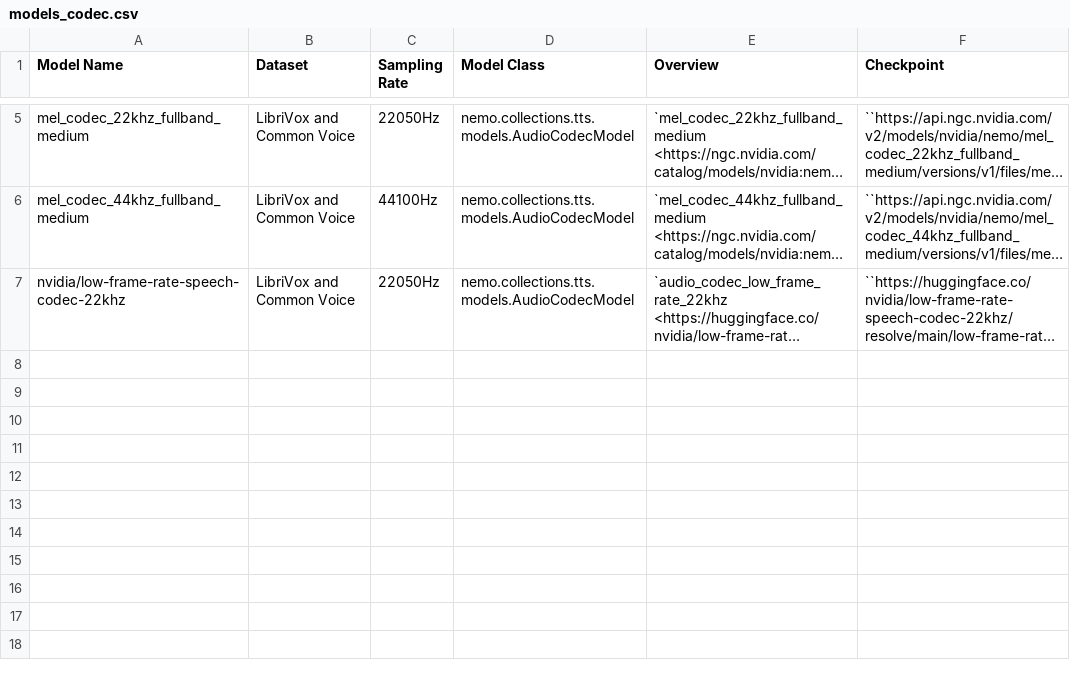
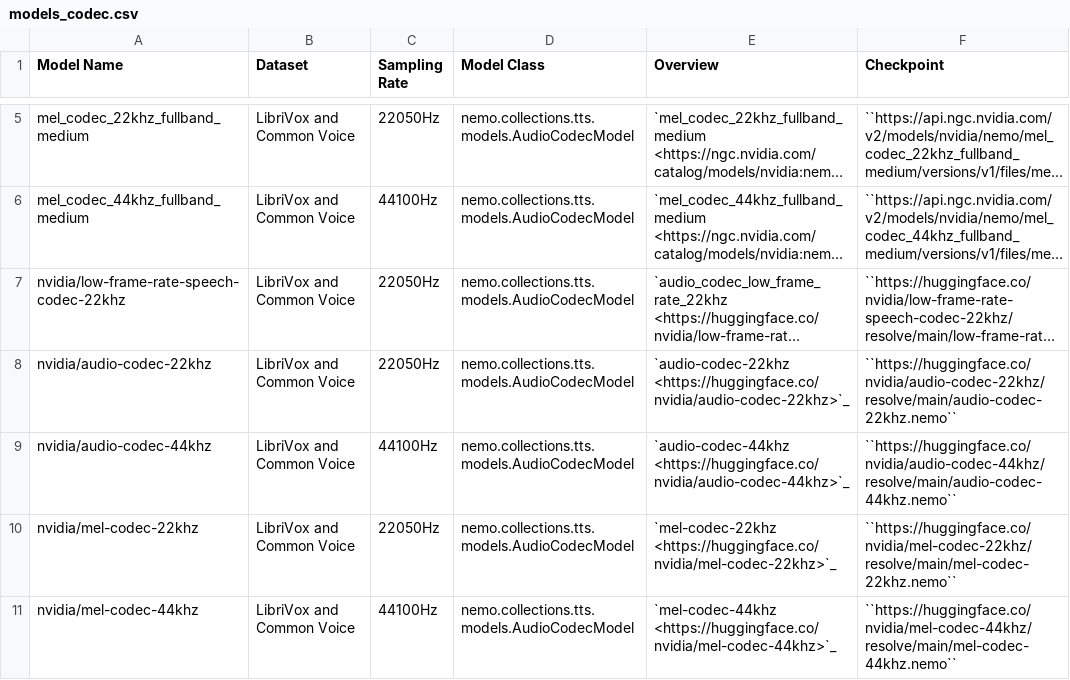
Before and after one commit to NVIDIA-NeMo/NeMo, a CSV file: docs/source/tts/data/models_codec.csv, drawn as a sheet; only a part is shown, gaps mark what is left out; long unchanged cells end in …; the diff names each change by its address in the sheet, - before the commit and + after, or states it on an @@ line.

Commit message:
[TTS] Add audio and mel codec HF models to docs (#11526)
Signed-off-by: Ryan <rlangman@nvidia.com>

```diff
--- a/docs/source/tts/data/models_codec.csv
+++ b/docs/source/tts/data/models_codec.csv
+row 8: nvidia/audio-codec-22khz | LibriVox and Common Voice | 22050Hz | nemo.collections.tts.models.AudioCodecModel | `audio-codec-22khz <https://huggingface.co/nvidia/audio-codec-22khz>`_ | ``https://huggingface.co/nvidia/audio-codec-22khz/resolve/main/audio-codec-22khz.nemo``
+row 9: nvidia/audio-codec-44khz | LibriVox and Common Voice | 44100Hz | nemo.collections.tts.models.AudioCodecModel | `audio-codec-44khz <https://huggingface.co/nvidia/audio-codec-44khz>`_ | ``https://huggingface.co/nvidia/audio-codec-44khz/resolve/main/audio-codec-44khz.nemo``
+row 10: nvidia/mel-codec-22khz | LibriVox and Common Voice | 22050Hz | nemo.collections.tts.models.AudioCodecModel | `mel-codec-22khz <https://huggingface.co/nvidia/mel-codec-22khz>`_ | ``https://huggingface.co/nvidia/mel-codec-22khz/resolve/main/mel-codec-22khz.nemo``
+row 11: nvidia/mel-codec-44khz | LibriVox and Common Voice | 44100Hz | nemo.collections.tts.models.AudioCodecModel | `mel-codec-44khz <https://huggingface.co/nvidia/mel-codec-44khz>`_ | ``https://huggingface.co/nvidia/mel-codec-44khz/resolve/main/mel-codec-44khz.nemo``
```
